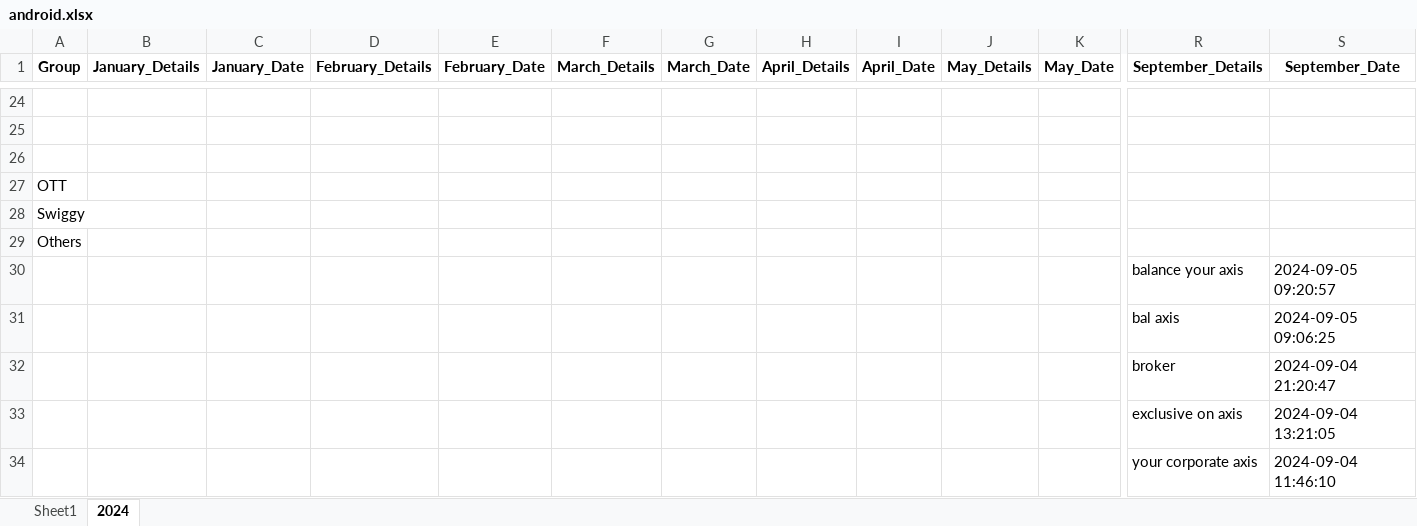
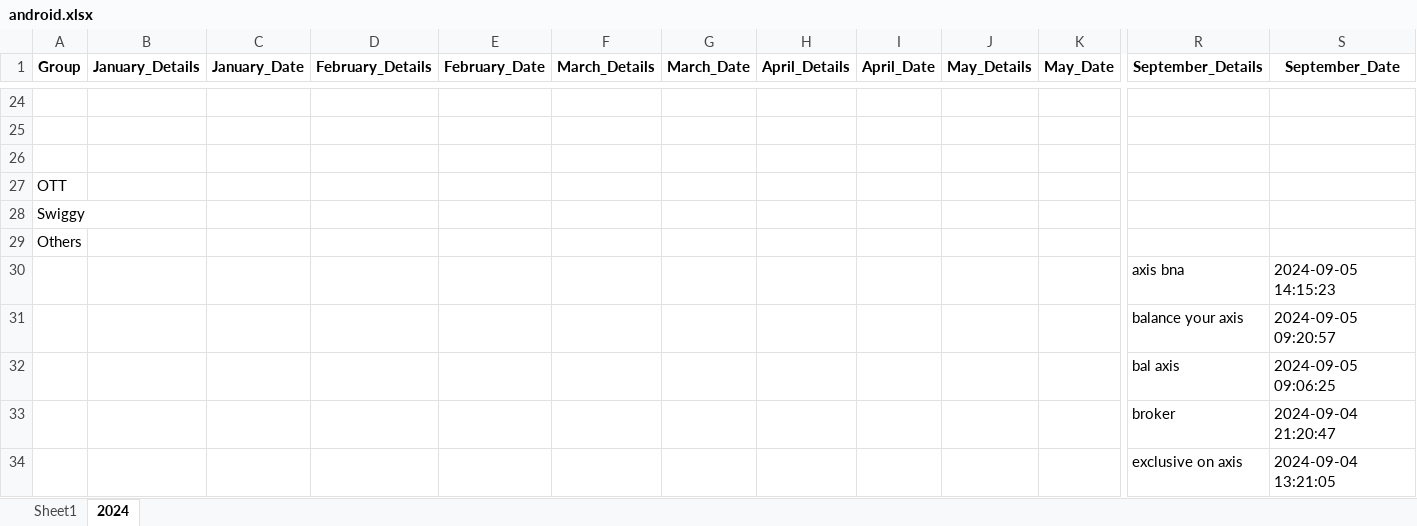
Before and after one commit to vinothvikas1987/LLM_Android, an Excel workbook: android.xlsx, sheet 2024, drawn as a sheet; only a part is shown, gaps mark what is left out; the shorter side is filled out with more unchanged rows; values as stored, in another font and other column widths than the file's, no borders; rows hold the shown columns only; the diff names each change by its address in the sheet, - before the commit and + after, or states it on an @@ line.

Commit message:
Update Excel file 2024-09-05 08:47:27.124131

```diff
--- a/android.xlsx (sheet 2024)
+++ b/android.xlsx (sheet 2024)
+row 30:  |  |  |  |  |  |  |  |  |  |  | axis bna | 2024-09-05 14:15:23
```
